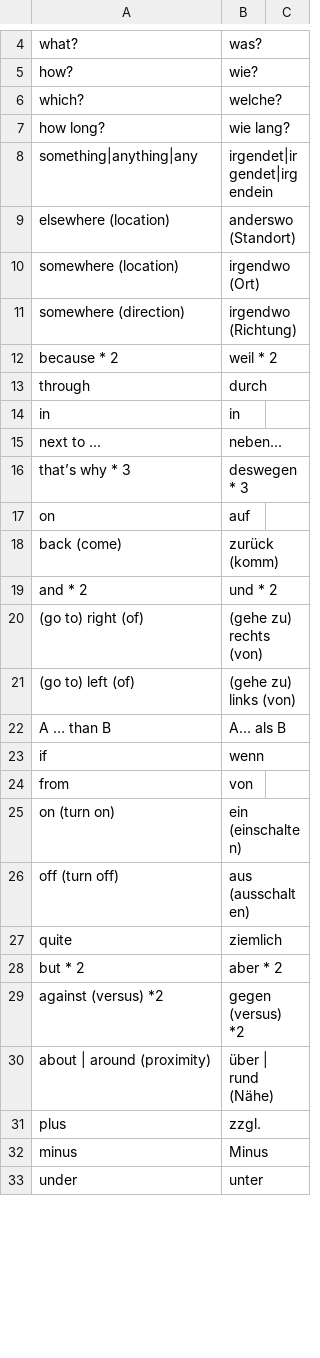
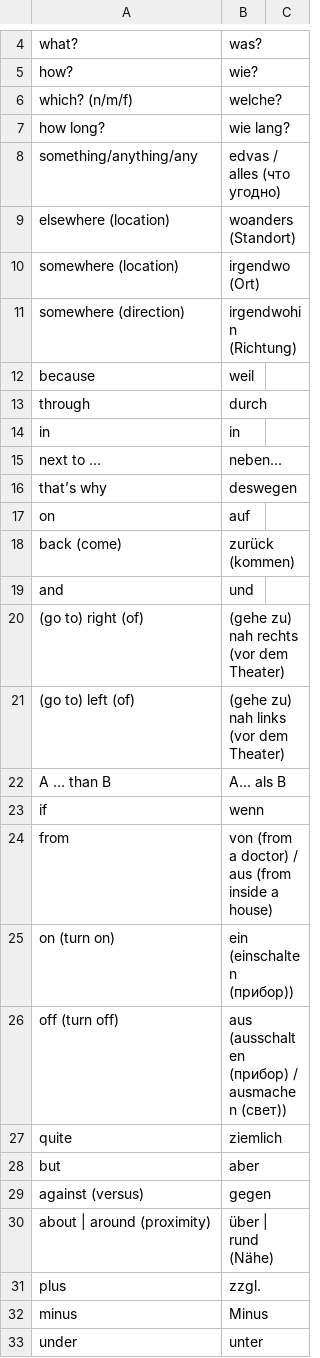
Before and after one commit to gurunars/german, a CSV file: words/critical.csv, drawn as a sheet; only a part is shown, gaps mark what is left out; the diff covers the shown part only.

Commit message:
ff

```diff
--- a/words/critical.csv
+++ b/words/critical.csv
@@ -5,9 +5,9 @@ what?,was?
 how?,wie?
-which?,welche?
+which? (n/m/f),welche?
 how long?,wie lang?
-something|anything|any , irgendet|irgendet|irgendein
-elsewhere (location),anderswo (Standort)
+something/anything/any , edvas / alles (что угодно)
+elsewhere (location),woanders (Standort)
 somewhere (location),irgendwo (Ort)
-somewhere (direction),irgendwo (Richtung)
-because * 2 , weil * 2
+somewhere (direction),irgendwohin (Richtung)
+because, weil
 through , durch
@@ -15,16 +15,16 @@ in , in
 next to ...,neben...
-that’s why * 3 , deswegen * 3
+that’s why , deswegen
 on , auf
-back (come),zurück (komm)
-and * 2 , und * 2
-(go to) right (of),(gehe zu) rechts (von)
-(go to) left (of),(gehe zu) links (von)
+back (come),zurück (kommen)
+and , und
+(go to) right (of),(gehe zu) nah rechts (vor dem Theater)
+(go to) left (of),(gehe zu) nah links (vor dem Theater)
 A … than B , A... als B
 if , wenn
-from , von
-on (turn on),ein (einschalten)
-off (turn off),aus (ausschalten)
+from , von (from a doctor) / aus (from inside a house)
+on (turn on),ein (einschalten (прибор))
+off (turn off),aus (ausschalten (прибор) / ausmachen (свет))
 quite , ziemlich
-but * 2 , aber * 2
-against (versus) *2 , gegen (versus) *2
+but , aber
+against (versus) , gegen
 about | around (proximity),über | rund (Nähe)
```
Also changed, not shown: 14 added rows, 23 removed rows and 13 edited cells elsewhere in this file.
